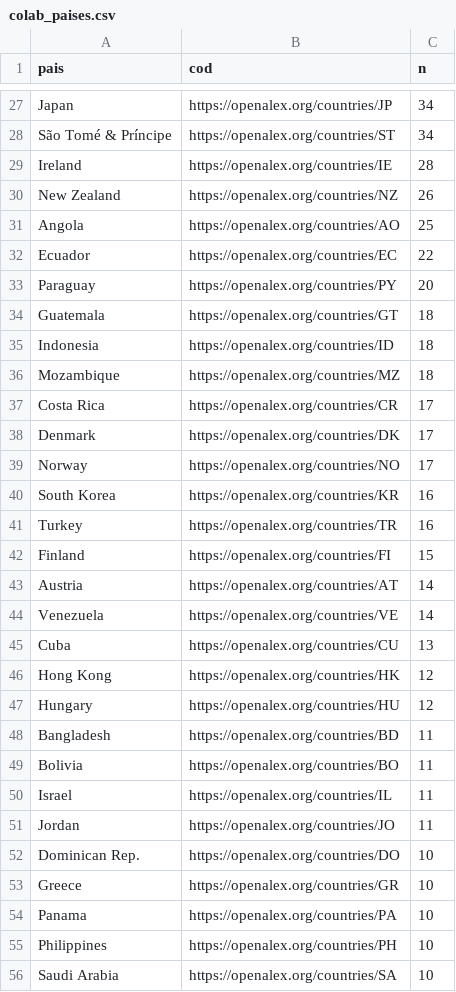
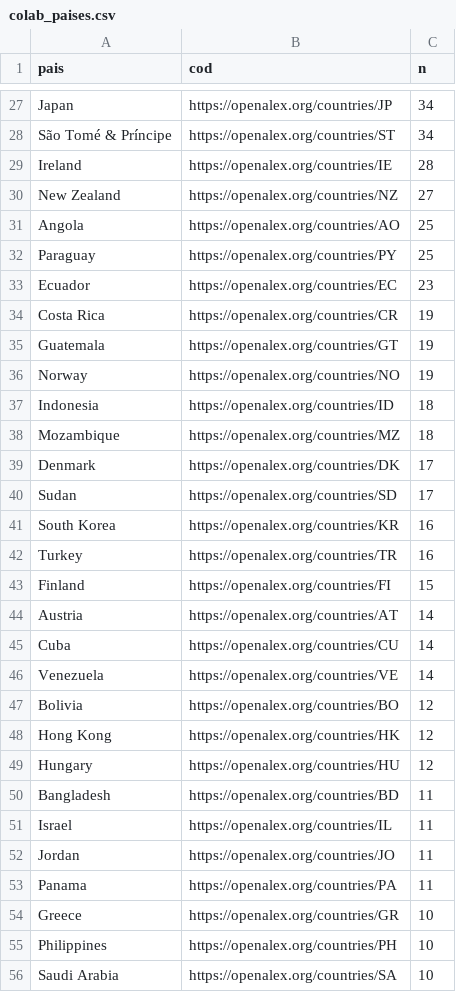
Before and after one commit to ana-mat-br/painel-daad, a CSV file: data/colab_paises.csv, drawn as a sheet; only a part is shown, gaps mark what is left out; the diff covers the shown part only.

```diff
--- a/data/colab_paises.csv
+++ b/data/colab_paises.csv
@@ -29,12 +29,13 @@ São Tomé & Príncipe,https://openalex.org/countries/ST,34
 Ireland,https://openalex.org/countries/IE,28
-New Zealand,https://openalex.org/countries/NZ,26
+New Zealand,https://openalex.org/countries/NZ,27
 Angola,https://openalex.org/countries/AO,25
-Ecuador,https://openalex.org/countries/EC,22
-Paraguay,https://openalex.org/countries/PY,20
-Guatemala,https://openalex.org/countries/GT,18
+Paraguay,https://openalex.org/countries/PY,25
+Ecuador,https://openalex.org/countries/EC,23
+Costa Rica,https://openalex.org/countries/CR,19
+Guatemala,https://openalex.org/countries/GT,19
+Norway,https://openalex.org/countries/NO,19
 Indonesia,https://openalex.org/countries/ID,18
 Mozambique,https://openalex.org/countries/MZ,18
-Costa Rica,https://openalex.org/countries/CR,17
 Denmark,https://openalex.org/countries/DK,17
-Norway,https://openalex.org/countries/NO,17
+Sudan,https://openalex.org/countries/SD,17
 South Korea,https://openalex.org/countries/KR,16
@@ -43,4 +44,5 @@ Finland,https://openalex.org/countries/FI,15
 Austria,https://openalex.org/countries/AT,14
+Cuba,https://openalex.org/countries/CU,14
 Venezuela,https://openalex.org/countries/VE,14
-Cuba,https://openalex.org/countries/CU,13
+Bolivia,https://openalex.org/countries/BO,12
 Hong Kong,https://openalex.org/countries/HK,12
@@ -48,8 +50,6 @@ Hungary,https://openalex.org/countries/HU,12
 Bangladesh,https://openalex.org/countries/BD,11
-Bolivia,https://openalex.org/countries/BO,11
 Israel,https://openalex.org/countries/IL,11
 Jordan,https://openalex.org/countries/JO,11
-Dominican Rep.,https://openalex.org/countries/DO,10
+Panama,https://openalex.org/countries/PA,11
 Greece,https://openalex.org/countries/GR,10
-Panama,https://openalex.org/countries/PA,10
 Philippines,https://openalex.org/countries/PH,10
```
Also changed, not shown: 16 added rows, 14 removed rows and 24 edited cells elsewhere in this file, data/agg_top_sources_by_sdg.csv, data/atencao_periodicos.csv, 21 other files.
